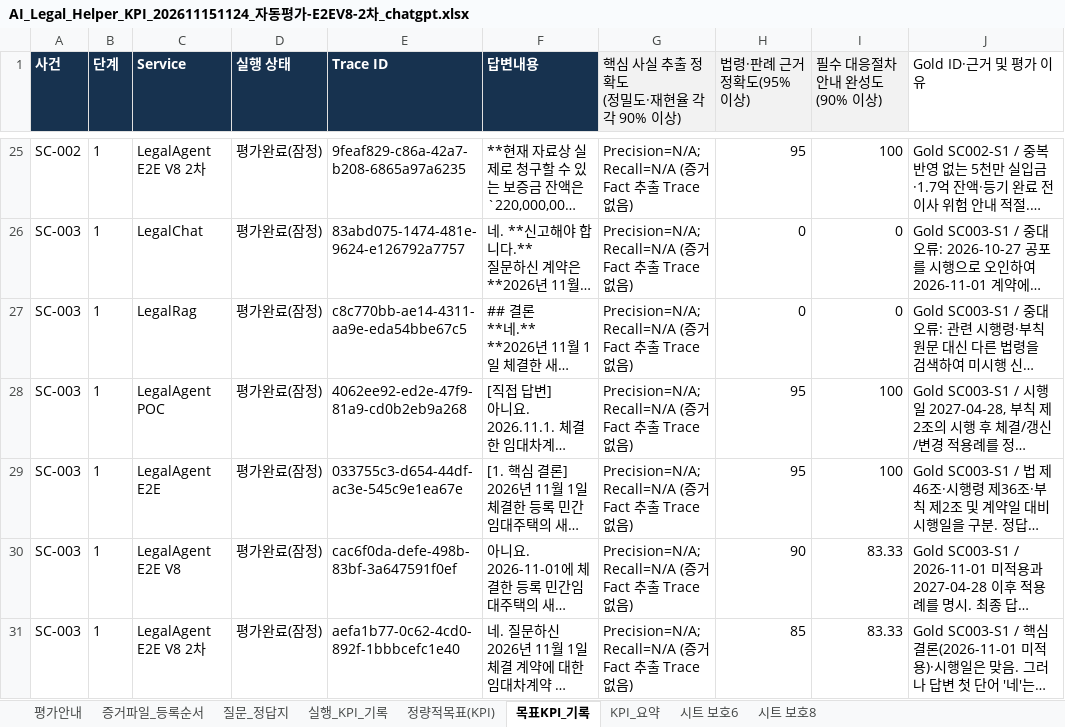
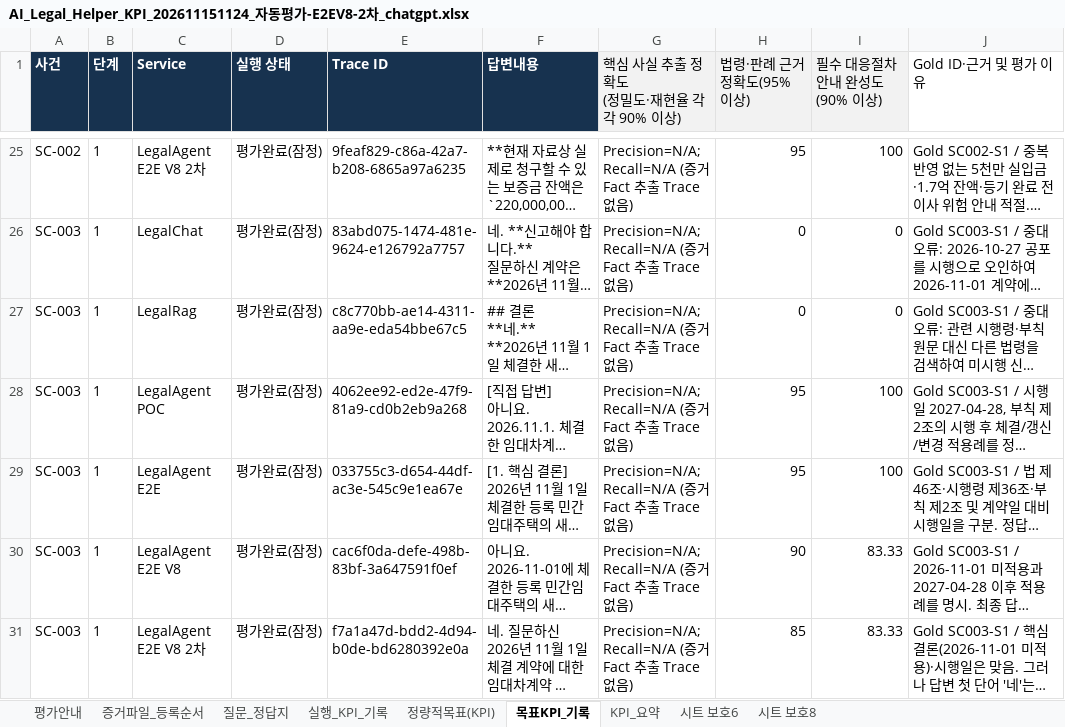
Before and after one commit to yjjungyo/ai-legal-helper, an Excel workbook: docs/evaluation/kpi/AI_Legal_Helper_KPI_202611151124_자동평가-E2EV8-2차_chatgpt.xlsx, sheet 목표KPI_기록, drawn as a sheet; only a part is shown, gaps mark what is left out; long unchanged cells end in …; values as stored, in another font and other column widths than the file's, no borders; the diff names each change by its address in the sheet, - before the commit and + after, or states it on an @@ line.

```diff
--- a/docs/evaluation/kpi/AI_Legal_Helper_KPI_202611151124_자동평가-E2EV8-2차_chatgpt.xlsx (sheet 목표KPI_기록)
+++ b/docs/evaluation/kpi/AI_Legal_Helper_KPI_202611151124_자동평가-E2EV8-2차_chatgpt.xlsx (sheet 목표KPI_기록)
-E31 (Trace ID): aefa1b77-0c62-4cd0-892f-1bbbcefc1e40
+E31 (Trace ID): f7a1a47d-bdd2-4d94-b0de-bd6280392e0a
```
Also changed, not shown: sheet 실행_KPI_기록, docs/evaluation/kpi/AI_Legal_Helper_KPI_202611151124_자동평가-E2EV8-2차_chatgpt_재측정.xlsx, 6 other files.
